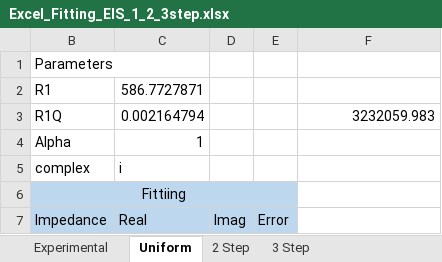
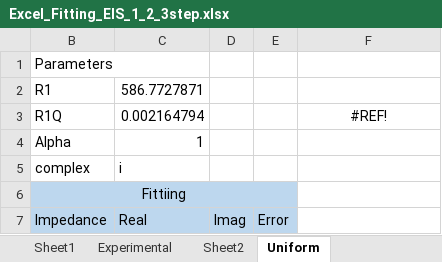
Before and after one commit to Yugal0/fitting-experimental, an Excel workbook: exp data/EIS mpt files/basu single/Excel_Fitting_EIS_1_2_3step.xlsx, sheet Uniform, drawn as a sheet; only a part is shown; values as stored, in another font and other column widths than the file's, no borders; charts and pictures not drawn; the diff covers the shown part only; the diff names each change by its address in the sheet, - before the commit and + after, or states it on an @@ line.

```diff
--- a/exp data/EIS mpt files/basu single/Excel_Fitting_EIS_1_2_3step.xlsx (sheet Uniform)
+++ b/exp data/EIS mpt files/basu single/Excel_Fitting_EIS_1_2_3step.xlsx (sheet Uniform)
-sheet tab: 2 Step
-sheet tab: 3 Step
+sheet tab: Sheet1
+sheet tab: Sheet2
-F3: 3232059.983
+F3: #REF!
-F3 alignment: right
+F3 alignment: center
```
Also changed, not shown: other rows of this sheet, sheet Experimental, hidden cells, charts or pictures, 12 other files.
